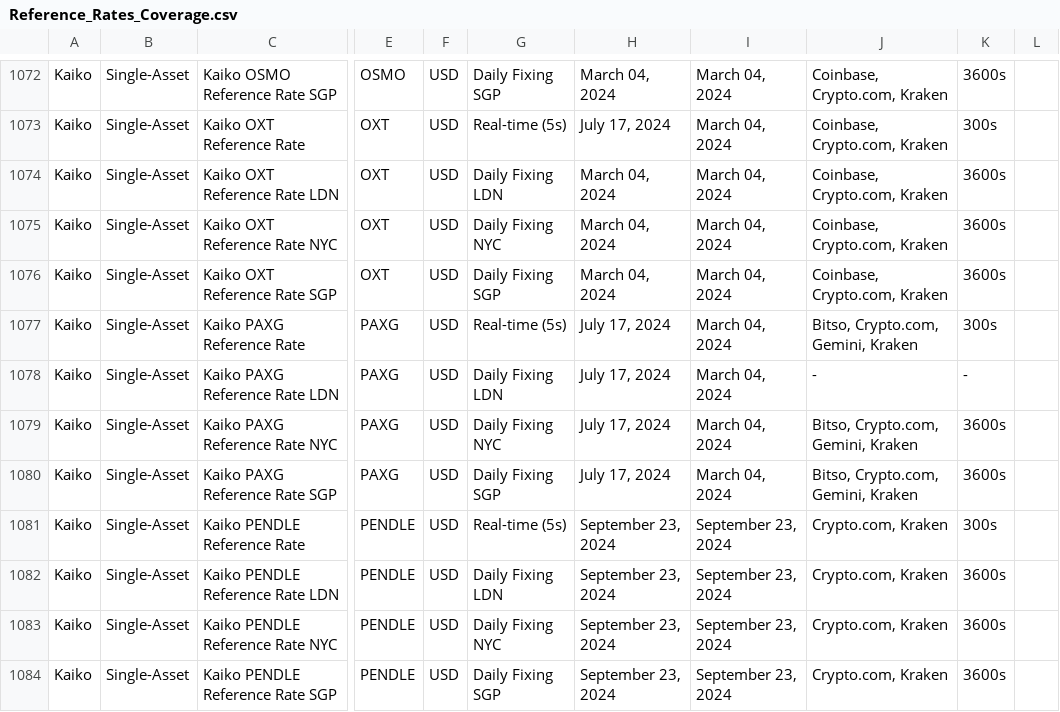
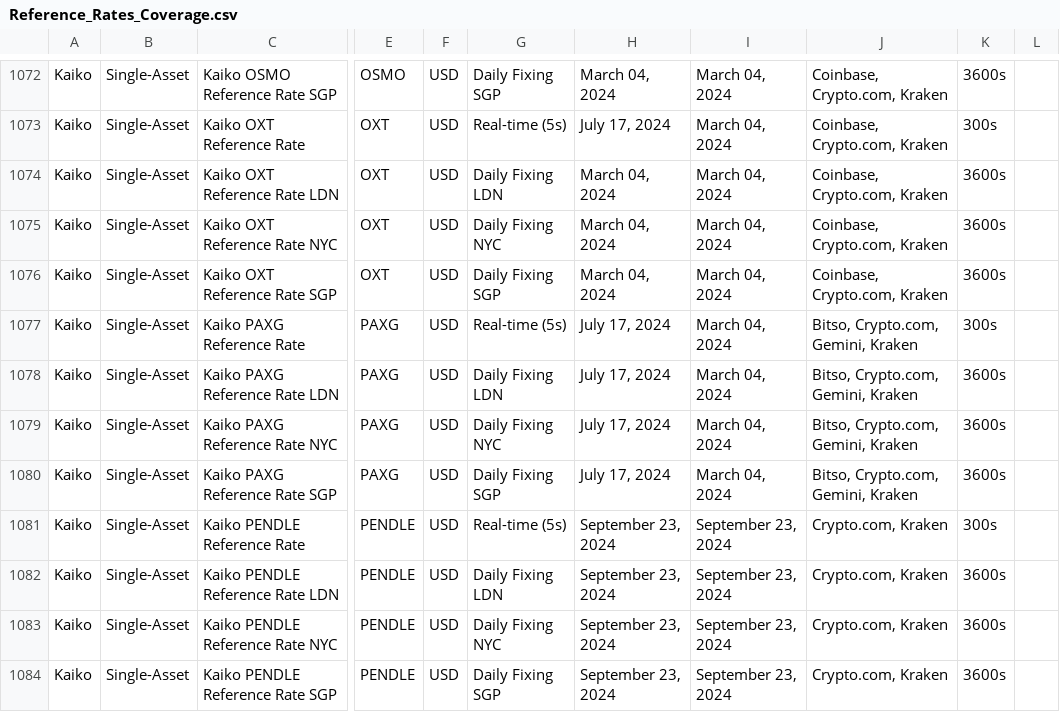
Before and after one commit to rdavill/kaiko_indices_coverage_single, a CSV file: Reference_Rates_Coverage.csv, drawn as a sheet; only a part is shown, gaps mark what is left out; the diff names each change by its address in the sheet, - before the commit and + after, or states it on an @@ line.

```diff
--- a/Reference_Rates_Coverage.csv
+++ b/Reference_Rates_Coverage.csv
-J1078: -
+J1078: Bitso, Crypto.com, Gemini, Kraken
-K1078: -
+K1078: 3600s
```
